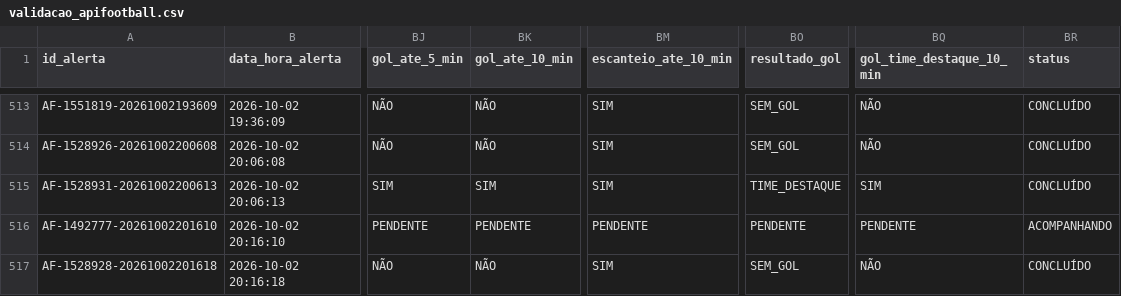
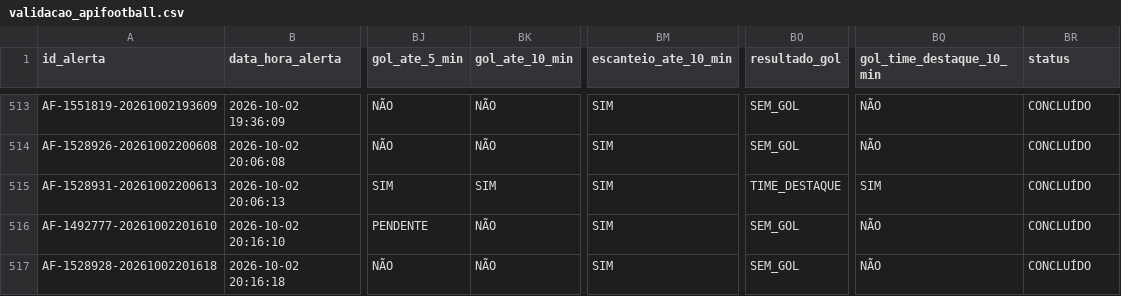
Before and after one commit to ehvvlc-stack/smart-sport-analyzer, a CSV file: data/validacao_apifootball.csv, drawn as a sheet; only a part is shown, gaps mark what is left out; the diff names each change by its address in the sheet, - before the commit and + after, or states it on an @@ line.

Commit message:
Atualiza validação API-Football

```diff
--- a/data/validacao_apifootball.csv
+++ b/data/validacao_apifootball.csv
-BK516 (gol_ate_10_min): PENDENTE
+BK516 (gol_ate_10_min): NÃO
-BM516 (escanteio_ate_10_min): PENDENTE
+BM516 (escanteio_ate_10_min): SIM
-BO516 (resultado_gol): PENDENTE
+BO516 (resultado_gol): SEM_GOL
-BQ516 (gol_time_destaque_10_min): PENDENTE
+BQ516 (gol_time_destaque_10_min): NÃO
-BR516 (status): ACOMPANHANDO
+BR516 (status): CONCLUÍDO
```
